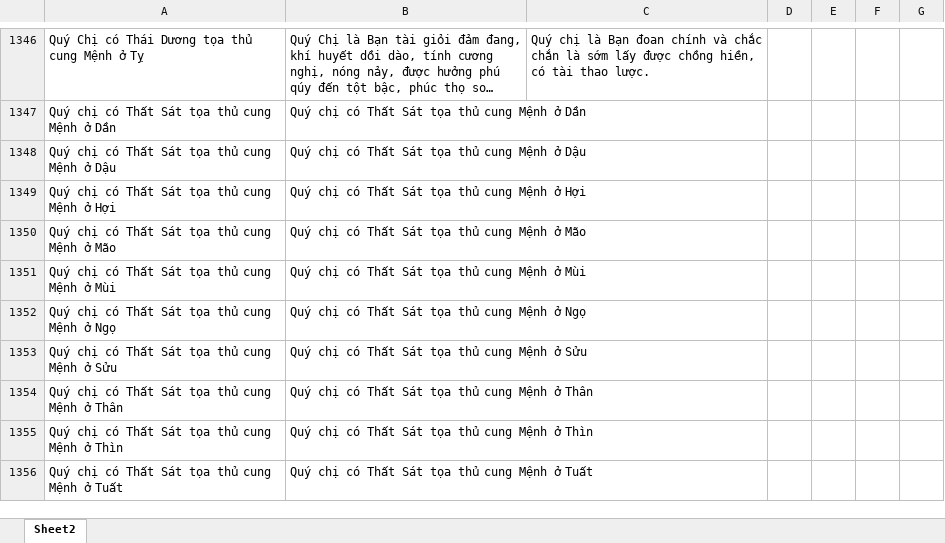
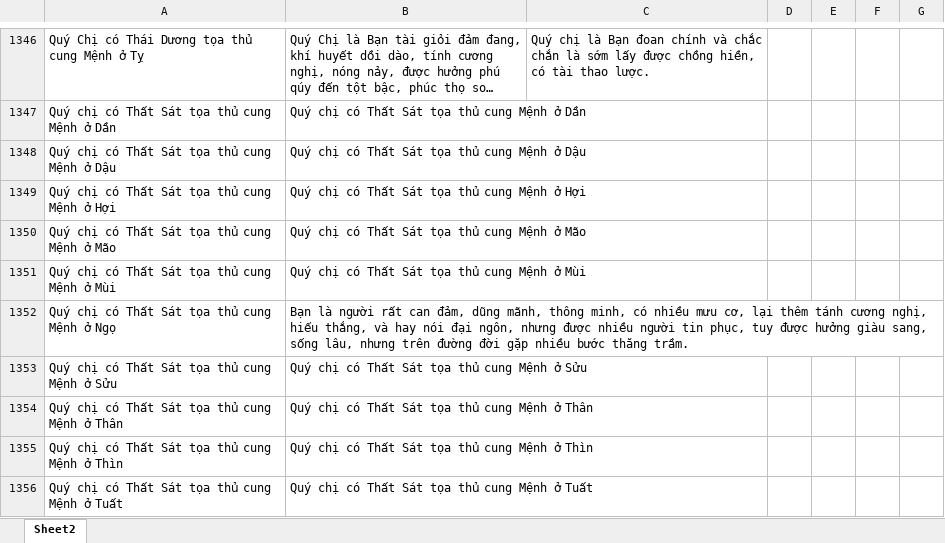
Before and after one commit to Donniehieu/LuanGiaiTuViBacPhai, an Excel workbook: LuanMenh.xlsx, sheet Sheet2, drawn as a sheet; only a part is shown, gaps mark what is left out; long unchanged cells end in …; values as stored, in another font and other column widths than the file's, no cell formats; conditional formats not drawn; the diff covers the shown part only; the diff names each change by its address in the sheet, - before the commit and + after, or states it on an @@ line.

Commit message:
Giải thích thất sát tại mệnh đến phần luận nam

```diff
--- a/LuanMenh.xlsx (sheet Sheet2)
+++ b/LuanMenh.xlsx (sheet Sheet2)
-B1352: Quý chị có Thất Sát tọa thủ cung Mệnh ở Ngọ
+B1352: Bạn là người rất can đảm, dũng mãnh, thông minh, có nhiều mưu cơ, lại thêm tánh cương nghị, hiếu thắng, và hay nói đại ngôn, nhưng được nhiều người tin phục, tuy được hưởng giàu sang, sống lâu, nhưng trên đường đời gặp nhiều bước thăng trầm.
```
Also changed, not shown: 63 edited cells elsewhere in this sheet, cell formats.
